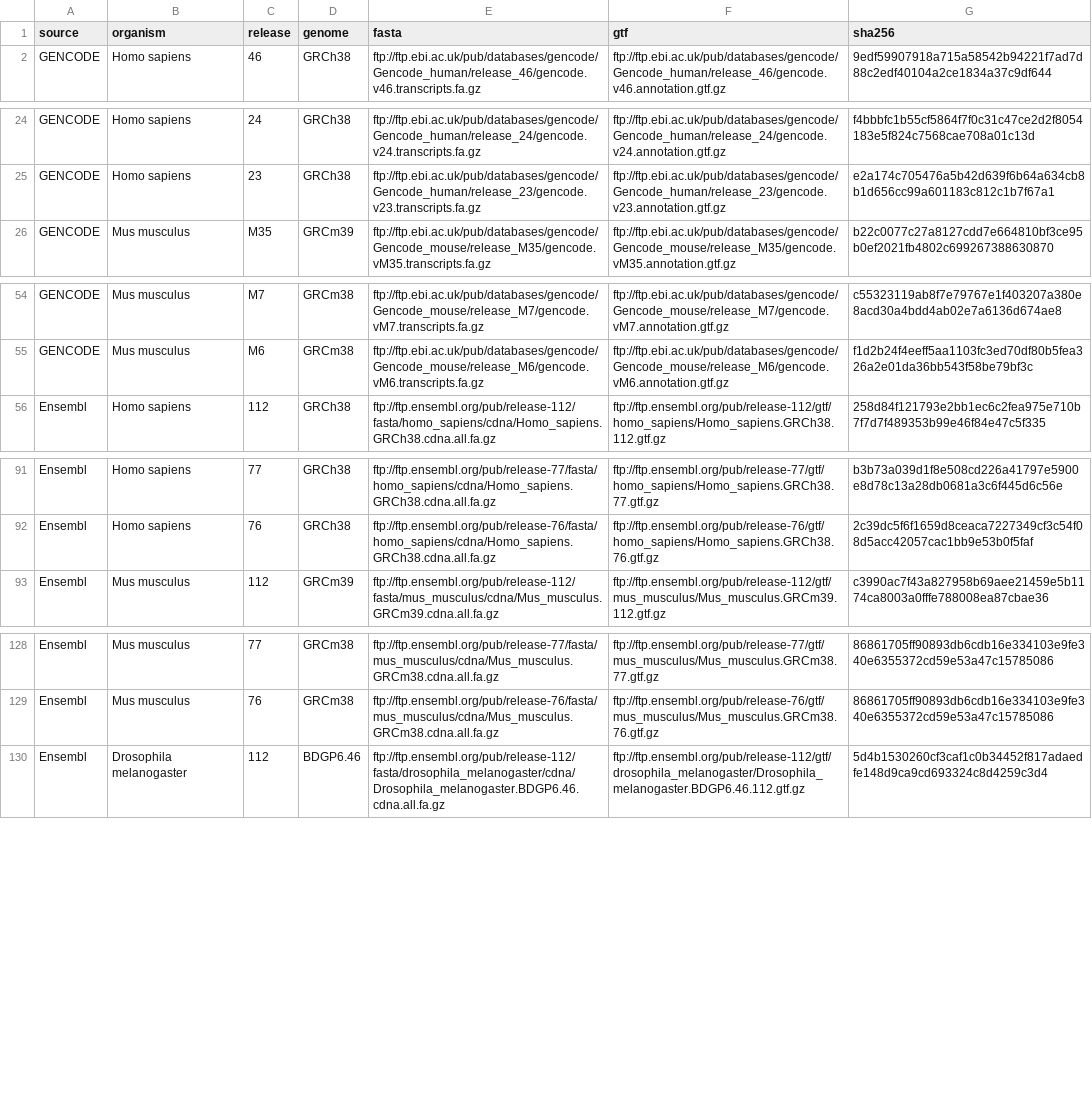
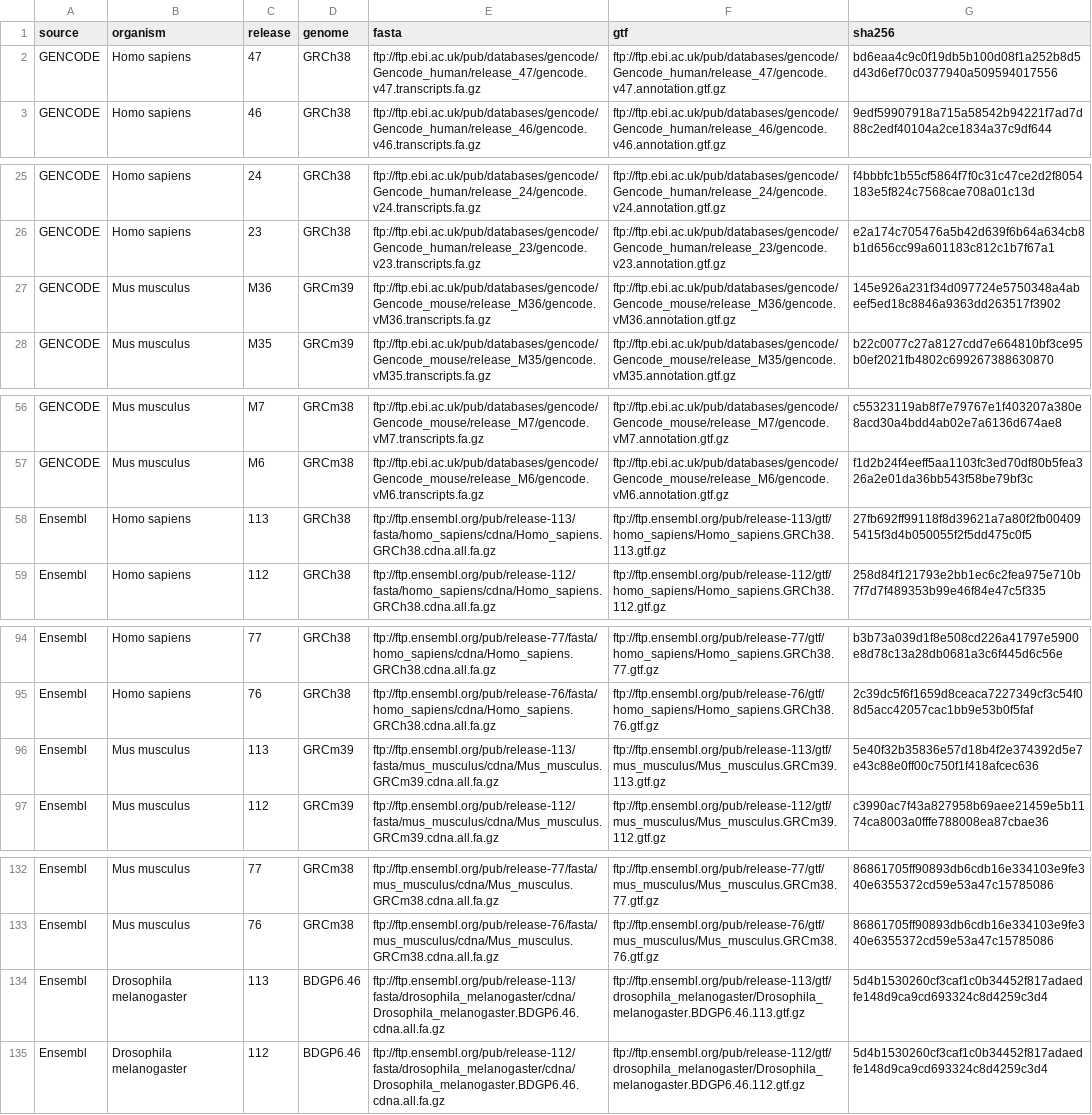
Before and after one commit to thelovelab/tximeta, a CSV file: inst/extdata/hashtable.csv, drawn as a sheet; only a part is shown, gaps mark what is left out; the diff covers the shown part only; the diff names each change by its address in the sheet, - before the commit and + after, or states it on an @@ line.

Commit message:
GENCODE 47 (H.s.), M36 (M.m), and Ensembl 113

```diff
--- a/inst/extdata/hashtable.csv
+++ b/inst/extdata/hashtable.csv
+row 2: GENCODE | Homo sapiens | 47 | GRCh38 | ftp://ftp.ebi.ac.uk/pub/databases/gencode/Gencode_human/release_47/gencode.v47.transcripts.fa.gz | ftp://ftp.ebi.ac.uk/pub/databases/gencode/Gencode_human/release_47/gencode.v47.annotation.gtf.gz | bd6eaa4c9c0f19db5b100d08f1a252b8d5d43d6ef70c0377940a509594017556
+row 27: GENCODE | Mus musculus | M36 | GRCm39 | ftp://ftp.ebi.ac.uk/pub/databases/gencode/Gencode_mouse/release_M36/gencode.vM36.transcripts.fa.gz | ftp://ftp.ebi.ac.uk/pub/databases/gencode/Gencode_mouse/release_M36/gencode.vM36.annotation.gtf.gz | 145e926a231f34d097724e5750348a4abeef5ed18c8846a9363dd263517f3902
+row 58: Ensembl | Homo sapiens | 113 | GRCh38 | ftp://ftp.ensembl.org/pub/release-113/fasta/homo_sapiens/cdna/Homo_sapiens.GRCh38.cdna.all.fa.gz | ftp://ftp.ensembl.org/pub/release-113/gtf/homo_sapiens/Homo_sapiens.GRCh38.113.gtf.gz | 27fb692ff99118f8d39621a7a80f2fb004095415f3d4b050055f2f5dd475c0f5
+row 96: Ensembl | Mus musculus | 113 | GRCm39 | ftp://ftp.ensembl.org/pub/release-113/fasta/mus_musculus/cdna/Mus_musculus.GRCm39.cdna.all.fa.gz | ftp://ftp.ensembl.org/pub/release-113/gtf/mus_musculus/Mus_musculus.GRCm39.113.gtf.gz | 5e40f32b35836e57d18b4f2e374392d5e7e43c88e0ff00c750f1f418afcec636
+row 134: Ensembl | Drosophila melanogaster | 113 | BDGP6.46 | ftp://ftp.ensembl.org/pub/release-113/fasta/drosophila_melanogaster/cdna/Drosophila_melanogaster.BDGP6.46.cdna.all.fa.gz | ftp://ftp.ensembl.org/pub/release-113/gtf/drosophila_melanogaster/Drosophila_melanogaster.BDGP6.46.113.gtf.gz | 5d4b1530260cf3caf1c0b34452f817adaedfe148d9ca9cd693324c8d4259c3d4
```
Also changed, not shown: 3 added rows elsewhere in this file, 3 other files.
